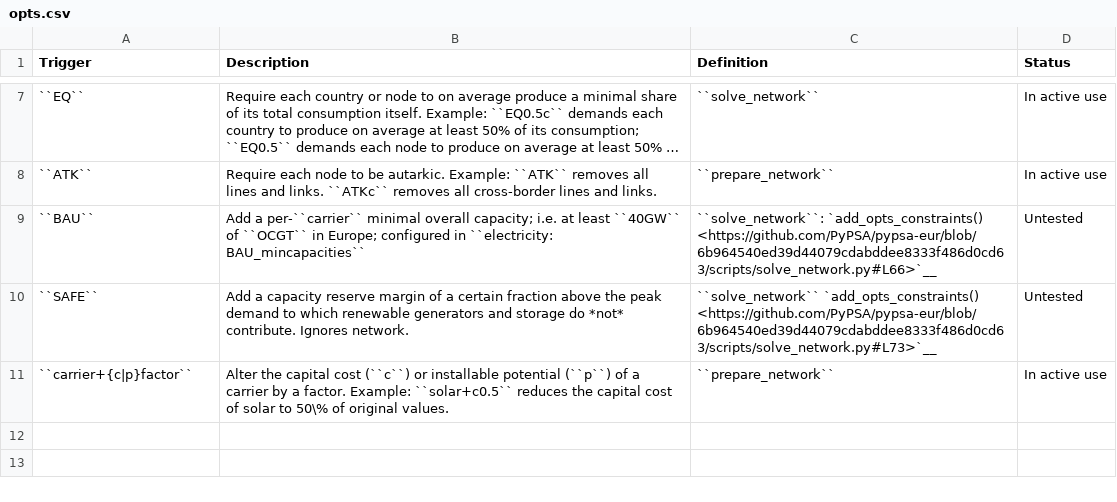
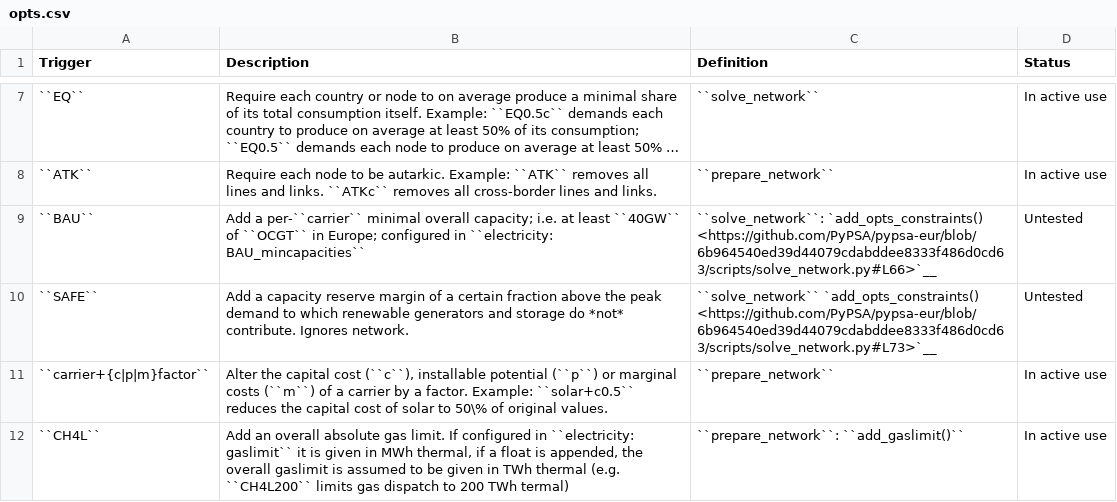
Before and after one commit to pz-max/pypsa-earth-test, a CSV file: doc/configtables/opts.csv, drawn as a sheet; only a part is shown, gaps mark what is left out; long unchanged cells end in ….

Commit message:
add opts config table

```diff
--- a/doc/configtables/opts.csv
+++ b/doc/configtables/opts.csv
@@ -10,2 +10,3 @@ Trigger, Description, Definition, Status
 ``SAFE``, Add a capacity reserve margin of a certain fraction above the peak demand to which renewable generators and storage do *not* contribute. Ignores network., ``solve_network`` `add_opts_constraints() <https://github.com/PyPSA/pypsa-eur/blob/6b964540ed39d44079cdabddee8333f486d0cd63/scripts/solve_network.py#L73>`__, Untested
-``carrier+{c|p}factor``, "Alter the capital cost (``c``) or installable potential (``p``) of a carrier by a factor. Example: ``solar+c0.5`` reduces the capital cost of solar to 50\% of original values.", ``prepare_network``, In active use
+``carrier+{c|p|m}factor``,"Alter the capital cost (``c``), installable potential (``p``) or marginal costs (``m``) of a carrier by a factor. Example: ``solar+c0.5`` reduces the capital cost of solar to 50\% of original values.", ``prepare_network``, In active use
+``CH4L``,"Add an overall absolute gas limit. If configured in ``electricity: gaslimit`` it is given in MWh thermal, if a float is appended, the overall gaslimit is assumed to be given in TWh thermal (e.g. ``CH4L200`` limits gas dispatch to 200 TWh termal)", ``prepare_network``: ``add_gaslimit()``, In active use
```
